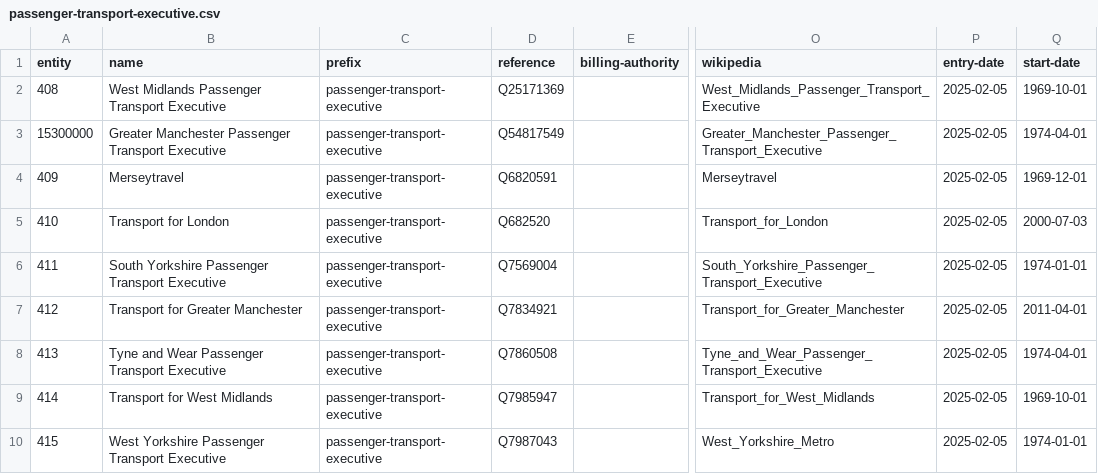
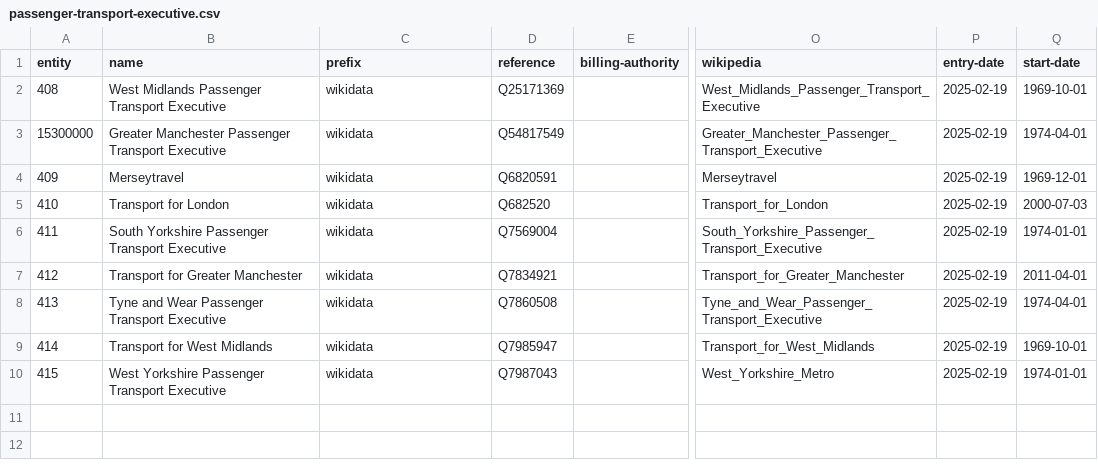
Before and after one commit to digital-land/dluhc-datasets, a CSV file: data/registers/passenger-transport-executive.csv, drawn as a sheet; only a part is shown, gaps mark what is left out; the diff names each change by its address in the sheet, - before the commit and + after, or states it on an @@ line.

```diff
--- a/data/registers/passenger-transport-executive.csv
+++ b/data/registers/passenger-transport-executive.csv
-C2:C10 (prefix): passenger-transport-executive
+C2:C10 (prefix): wikidata
-P2:P10 (entry-date): 2025-02-05
+P2:P10 (entry-date): 2025-02-19
```
